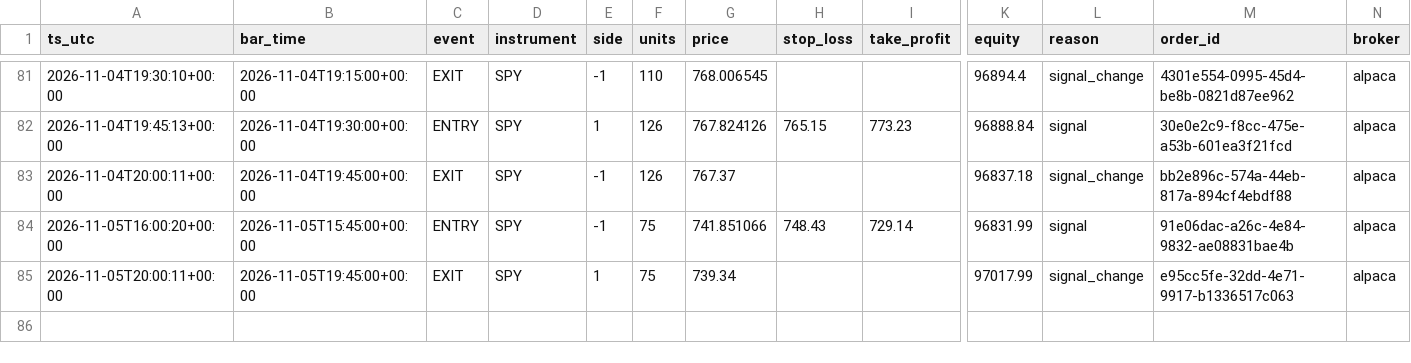
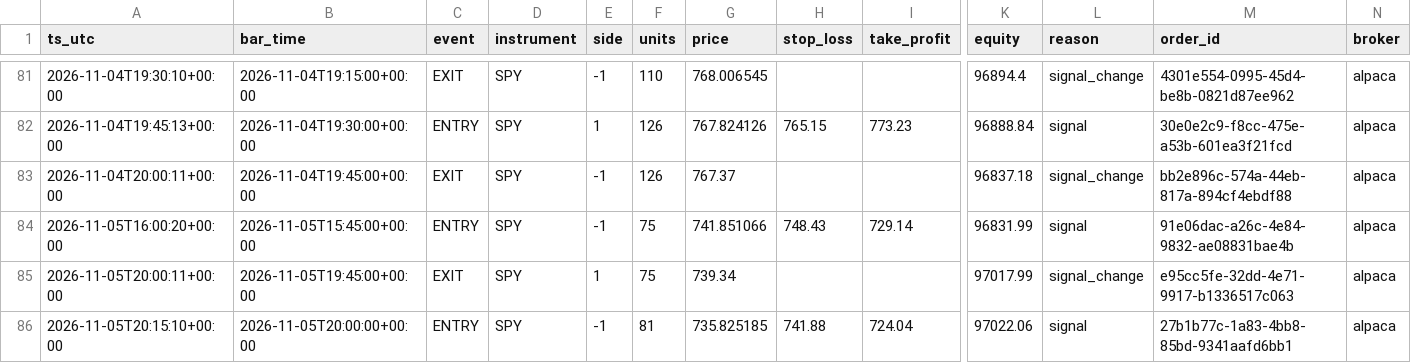
Before and after one commit to hmjag07/Quants, a CSV file: trades.csv, drawn as a sheet; only a part is shown, gaps mark what is left out; rows hold the shown columns only; the diff names each change by its address in the sheet, - before the commit and + after, or states it on an @@ line.

```diff
--- a/trades.csv
+++ b/trades.csv
+row 86: 2026-11-05T20:15:10+00:00 | 2026-11-05T20:00:00+00:00 | ENTRY | SPY | -1 | 81 | 735.825185 | 741.88 | 724.04 | 97022.06 | signal | 27b1b77c-1a83-4bb8-85bd-9341aafd6bb1 | alpaca
```
Also changed, not shown: equity_curve.csv.
